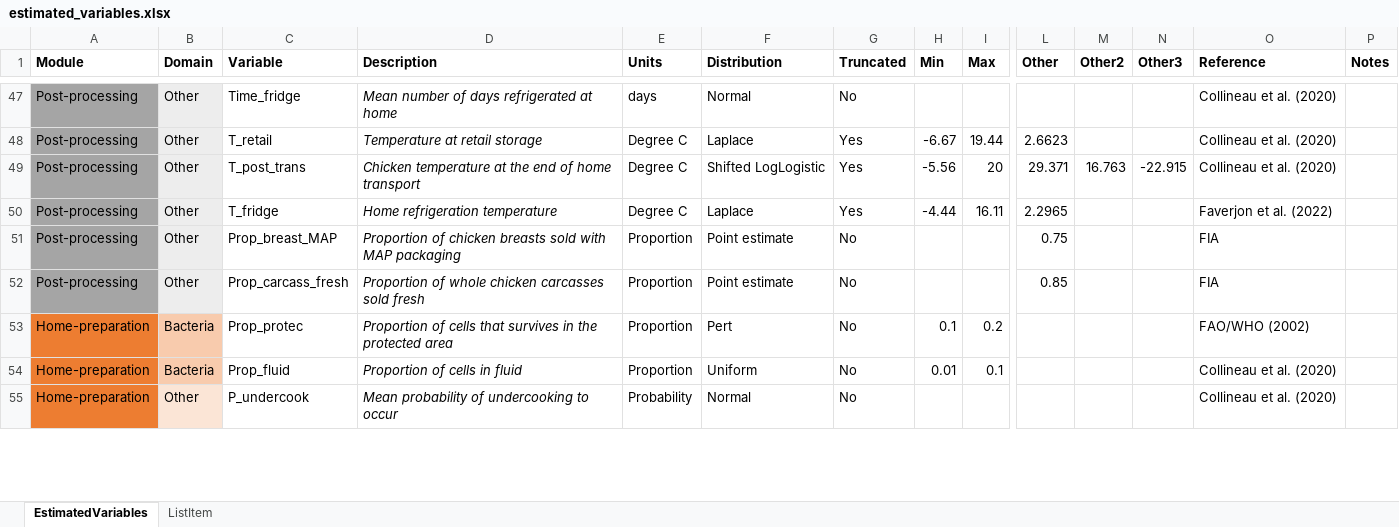
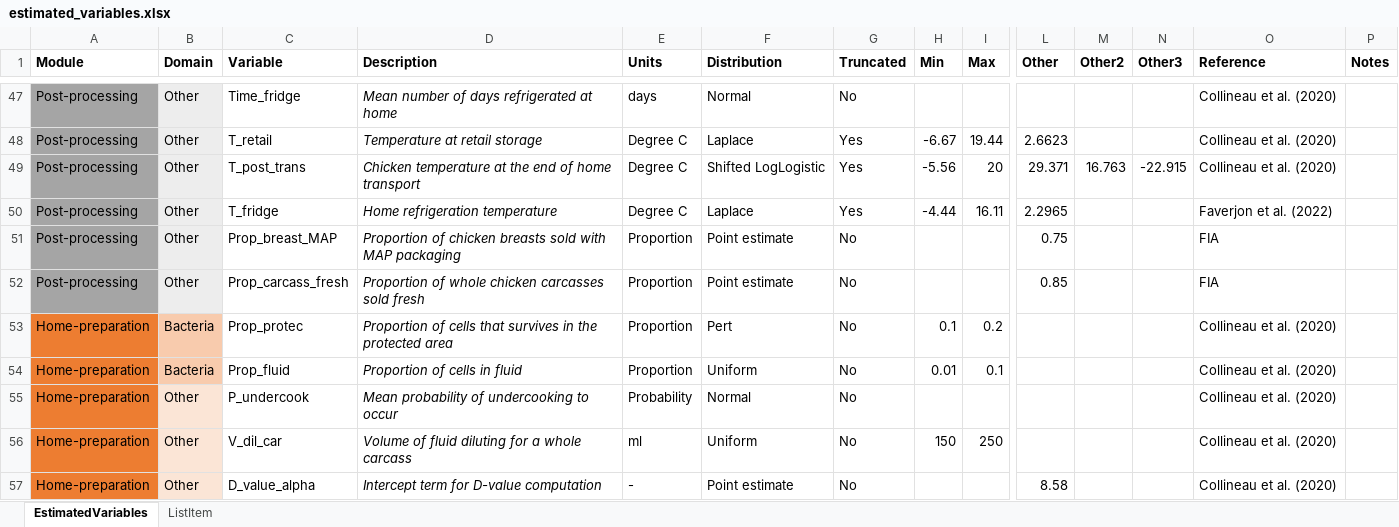
Before and after one commit to ENVIRE-JPIAMR/foodborne-module, an Excel workbook: data-input/estimated_variables.xlsx, sheet EstimatedVariables, drawn as a sheet; only a part is shown, gaps mark what is left out; values as stored, in another font and other column widths than the file's, no borders; rows hold the shown columns only; the diff covers the shown part only; the diff names each change by its address in the sheet, - before the commit and + after, or states it on an @@ line.

Commit message:
home prep. module + doc.

```diff
--- a/data-input/estimated_variables.xlsx (sheet EstimatedVariables)
+++ b/data-input/estimated_variables.xlsx (sheet EstimatedVariables)
-O53 (Reference): FAO/WHO (2002)
+O53 (Reference): Collineau et al. (2020)
+row 56: Home-preparation | Other | V_dil_car | Volume of fluid diluting for a whole carcass | ml | Uniform | No | 150 | 250 |  |  |  | Collineau et al. (2020)
+row 57: Home-preparation | Other | D_value_alpha | Intercept term for D-value computation | - | Point estimate | No |  |  | 8.58 |  |  | Collineau et al. (2020)
```
Also changed, not shown: 1 added row and 12 edited cells elsewhere in this sheet, 4 other files.
